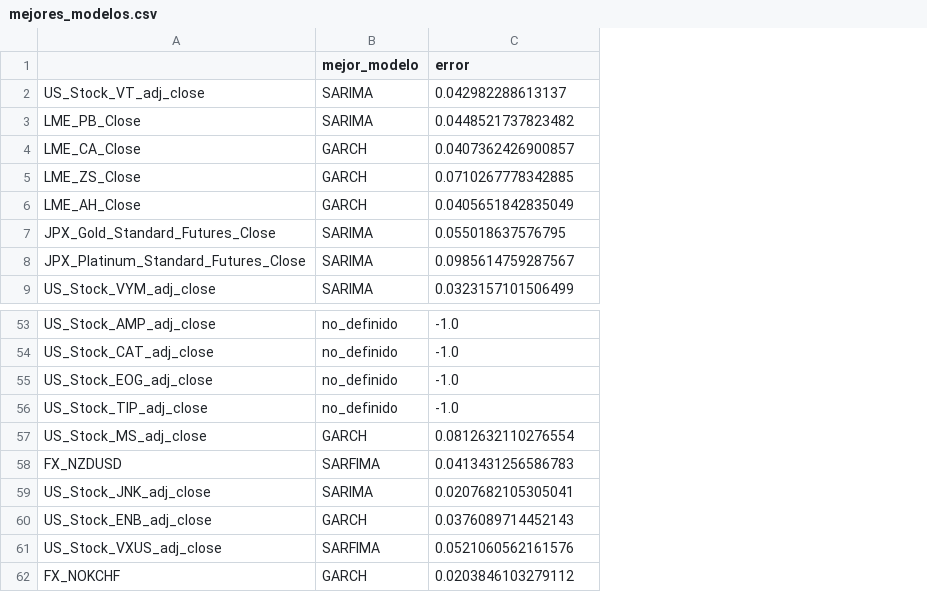
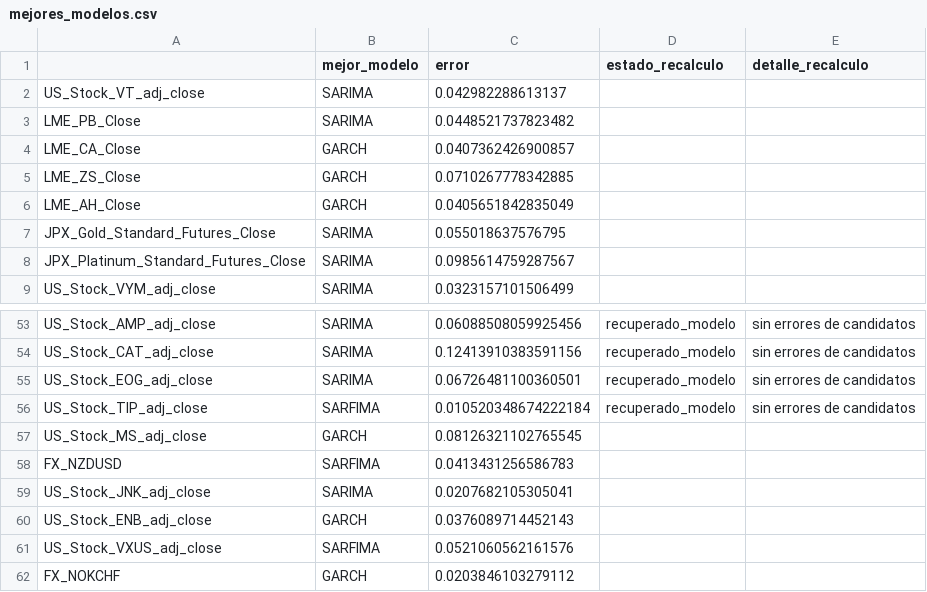
Before and after one commit to ricrod01/PROYECTO_2_DS, a CSV file: mejores_modelos.csv, drawn as a sheet; only a part is shown, gaps mark what is left out; the diff covers the shown part only; the diff names each change by its address in the sheet, - before the commit and + after, or states it on an @@ line.

Commit message:
Modelos faltantes arreglados
Se ha arreglado lo de los modelos faltantes de la evaluación de modelos.

```diff
--- a/mejores_modelos.csv
+++ b/mejores_modelos.csv
+column D (estado_recalculo), rows 53-56: all recuperado_modelo
+column E (detalle_recalculo), rows 53-56: all sin errores de candidatos
-B53:B55 (mejor_modelo): no_definido
+B53:B55 (mejor_modelo): SARIMA
-C53 (error): -1.0
+C53 (error): 0.06088508059925456
-C54 (error): -1.0
+C54 (error): 0.12413910383591156
-C55 (error): -1.0
+C55 (error): 0.06726481100360501
-B56 (mejor_modelo): no_definido
+B56 (mejor_modelo): SARFIMA
-C56 (error): -1.0
+C56 (error): 0.010520348674222184
-C57 (error): 0.0812632110276554
+C57 (error): 0.08126321102765545
```
Also changed, not shown: 35 edited cells elsewhere in this file, 25 other files.
